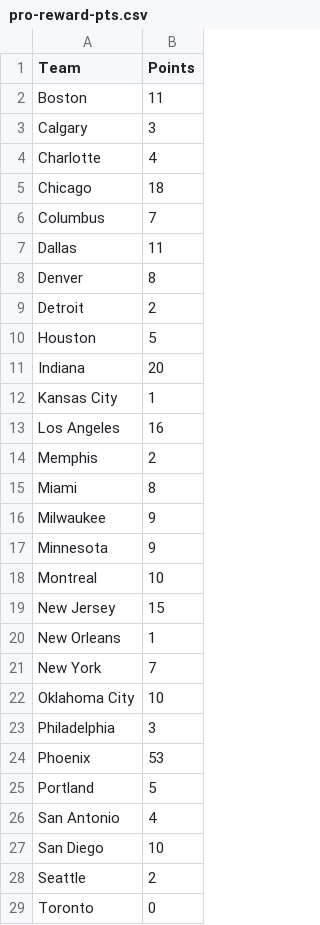
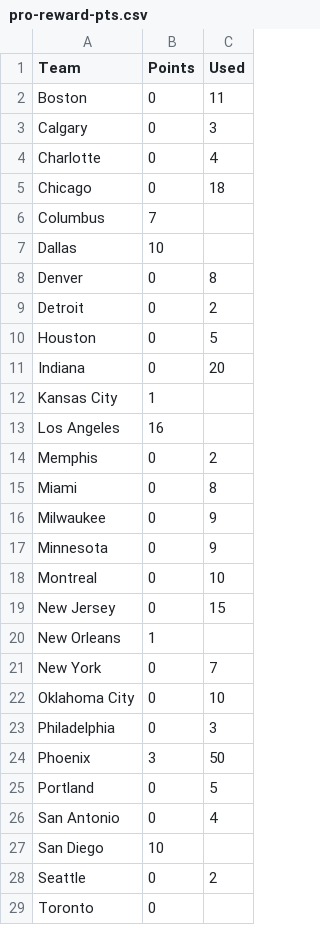
Before and after one commit to brittaniSavery/siba-league-site, a CSV file: frontend/src/lib/pro-reward-pts.csv, drawn as a sheet; only a part is shown; the diff covers the shown part only; the diff names each change by its address in the sheet, - before the commit and + after, or states it on an @@ line.

Commit message:
Update Reward rules and current points

```diff
--- a/frontend/src/lib/pro-reward-pts.csv
+++ b/frontend/src/lib/pro-reward-pts.csv
+column C (Used), rows 2-28: 11 | 3 | 4 | 18 |  |  | 8 | 2 | 5 | 20 |  |  | 2 | 8 | 9 | 9 | 10 | 15 |  | 7 | 10 | 3 | 50 | 5 | 4 |  | 2
-B2 (Points): 11
+B2 (Points): 0
-B3 (Points): 3
+B3 (Points): 0
-B4 (Points): 4
+B4 (Points): 0
-B5 (Points): 18
+B5 (Points): 0
-B7 (Points): 11
+B7 (Points): 10
-B8 (Points): 8
+B8 (Points): 0
-B9 (Points): 2
+B9 (Points): 0
-B10 (Points): 5
+B10 (Points): 0
-B11 (Points): 20
+B11 (Points): 0
-B14 (Points): 2
+B14 (Points): 0
-B15 (Points): 8
+B15 (Points): 0
-B16:B17 (Points): 9
+B16:B17 (Points): 0
-B18 (Points): 10
+B18 (Points): 0
-B19 (Points): 15
+B19 (Points): 0
-B21 (Points): 7
+B21 (Points): 0
-B22 (Points): 10
+B22 (Points): 0
-B23 (Points): 3
+B23 (Points): 0
-B24 (Points): 53
+B24 (Points): 3
-B25 (Points): 5
+B25 (Points): 0
-B26 (Points): 4
+B26 (Points): 0
-B28 (Points): 2
+B28 (Points): 0
```
Also changed, not shown: 1 edited cell elsewhere in this file, 2 other files.
